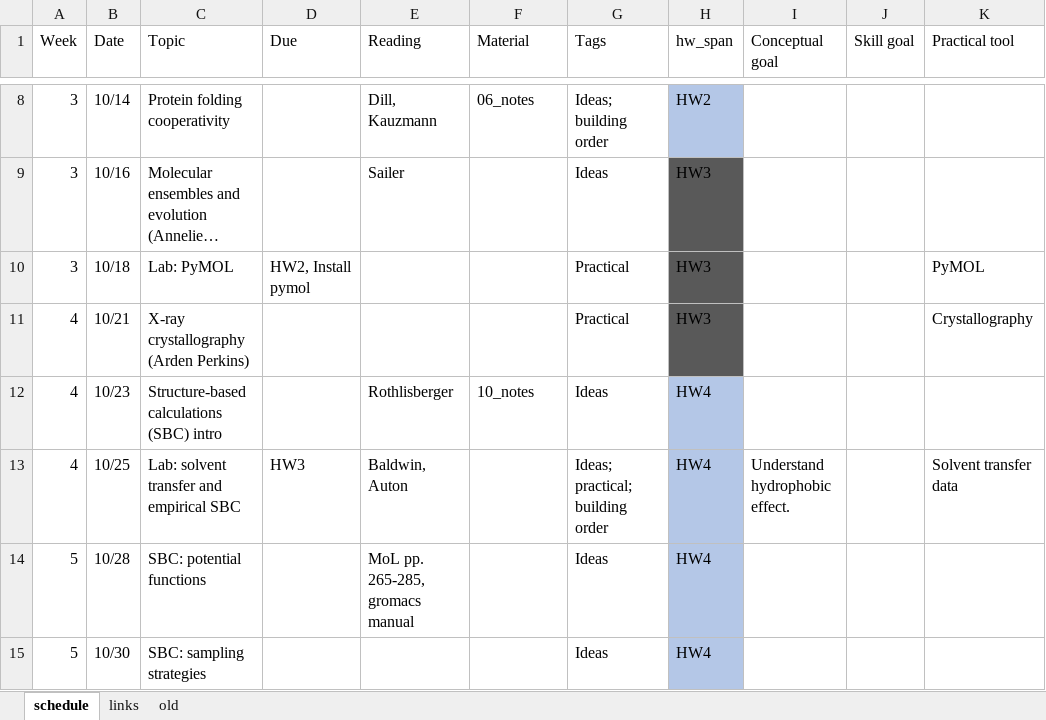
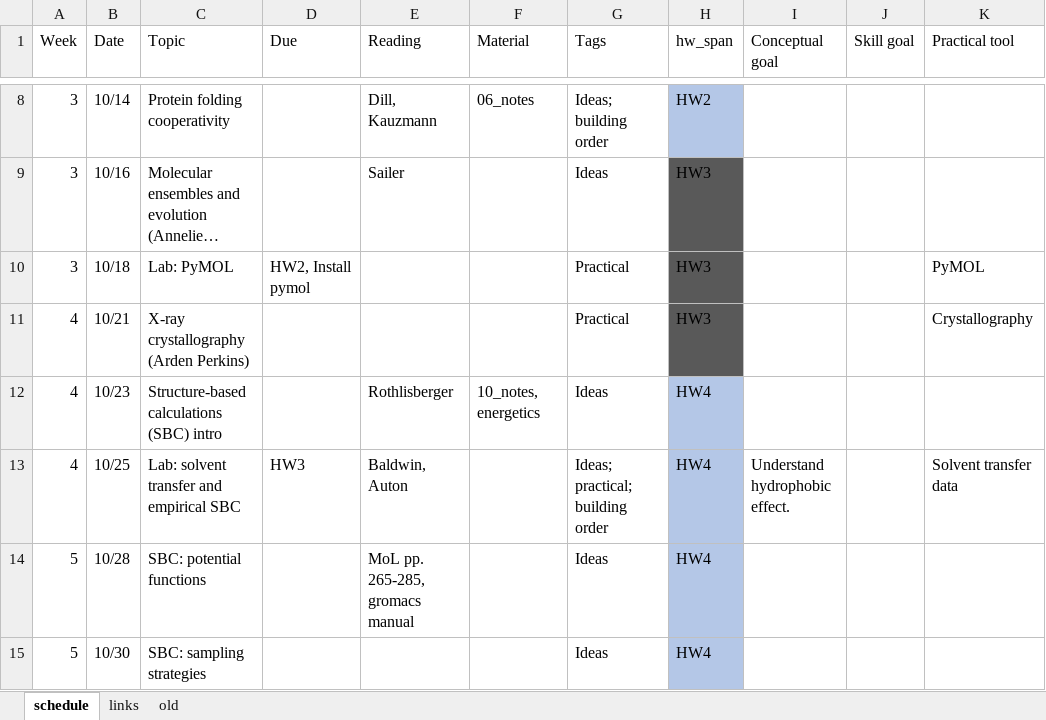
Before and after one commit to harmsm/physical-biochemistry, an Excel workbook: dev/schedule.xlsx, sheet schedule, drawn as a sheet; only a part is shown, gaps mark what is left out; long unchanged cells end in …; values as stored, in another font and other column widths than the file's, no borders; the diff names each change by its address in the sheet, - before the commit and + after, or states it on an @@ line.

```diff
--- a/dev/schedule.xlsx (sheet schedule)
+++ b/dev/schedule.xlsx (sheet schedule)
-F12 (Material): 10_notes
+F12 (Material): 10_notes, energetics
```
Also changed, not shown: sheet links, 2 other files.
